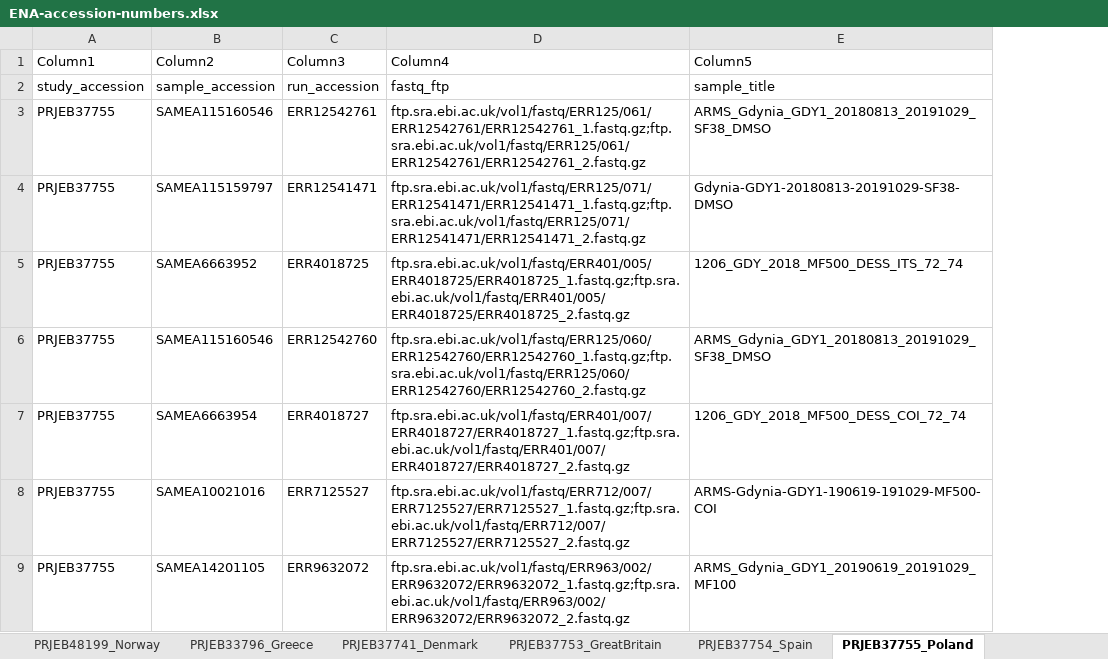
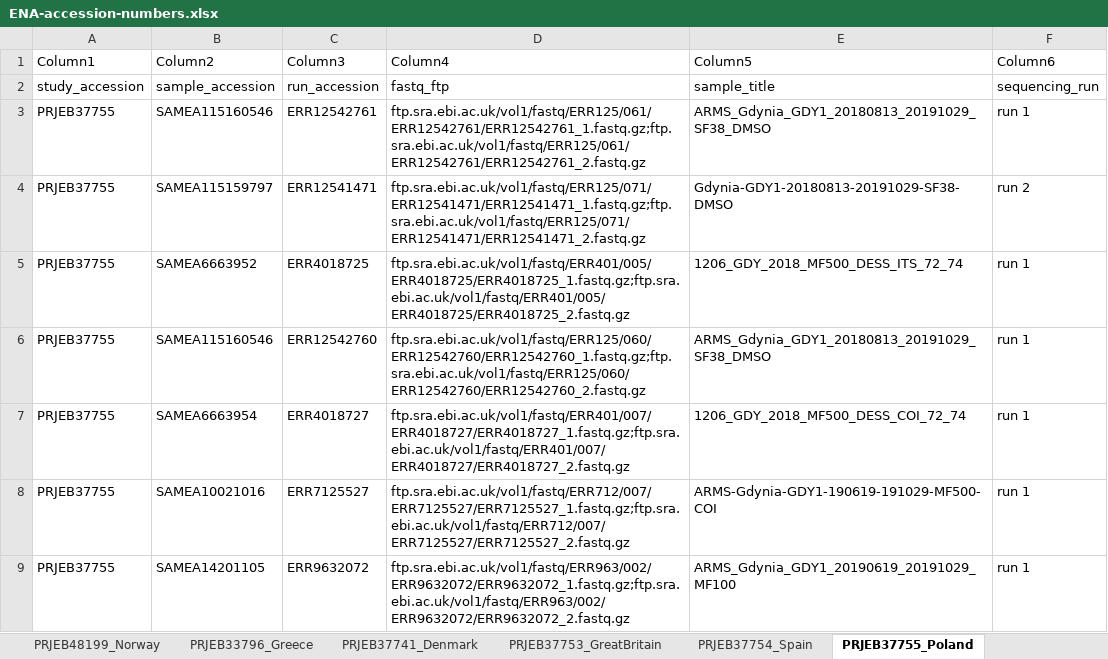
Before and after one commit to arms-mbon/data_workspace, an Excel workbook: qualitycontrolled_data/combined/ENA-accession-numbers.xlsx, sheet PRJEB37755_Poland, drawn as a sheet; only a part is shown; values as stored, in another font and other column widths than the file's, no borders; table styles not drawn; the diff names each change by its address in the sheet, - before the commit and + after, or states it on an @@ line.

Commit message:
added one column

```diff
--- a/qualitycontrolled_data/combined/ENA-accession-numbers.xlsx (sheet PRJEB37755_Poland)
+++ b/qualitycontrolled_data/combined/ENA-accession-numbers.xlsx (sheet PRJEB37755_Poland)
+column F (Column6), rows 2-9: sequencing_run | run 1 | run 2 | run 1 | run 1 | run 1 | run 1 | run 1
```
Also changed, not shown: sheet PRJEB72186_Ireland, sheet PRJEB48198_Israel, sheet PRJEB37744_Slovenia, sheet PRJEB37756_Finland, sheet PRJEB48199_Norway, sheet PRJEB72187_Italy, 7 more sheets, other sheet tabs.
